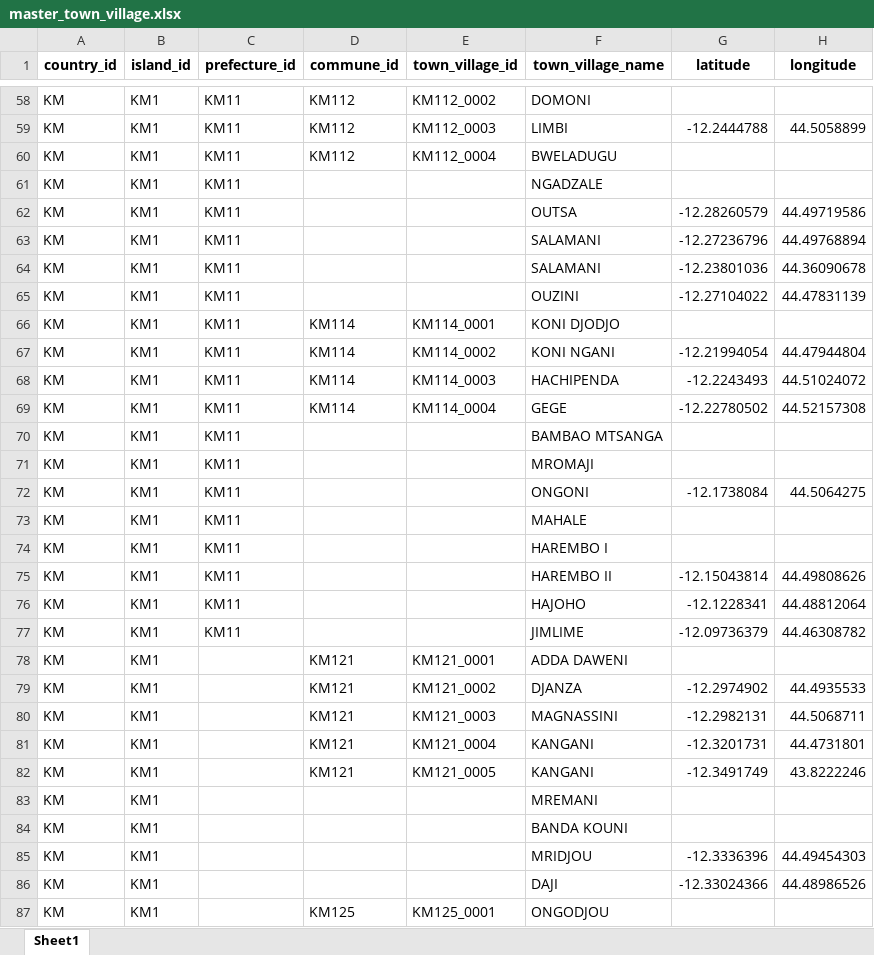
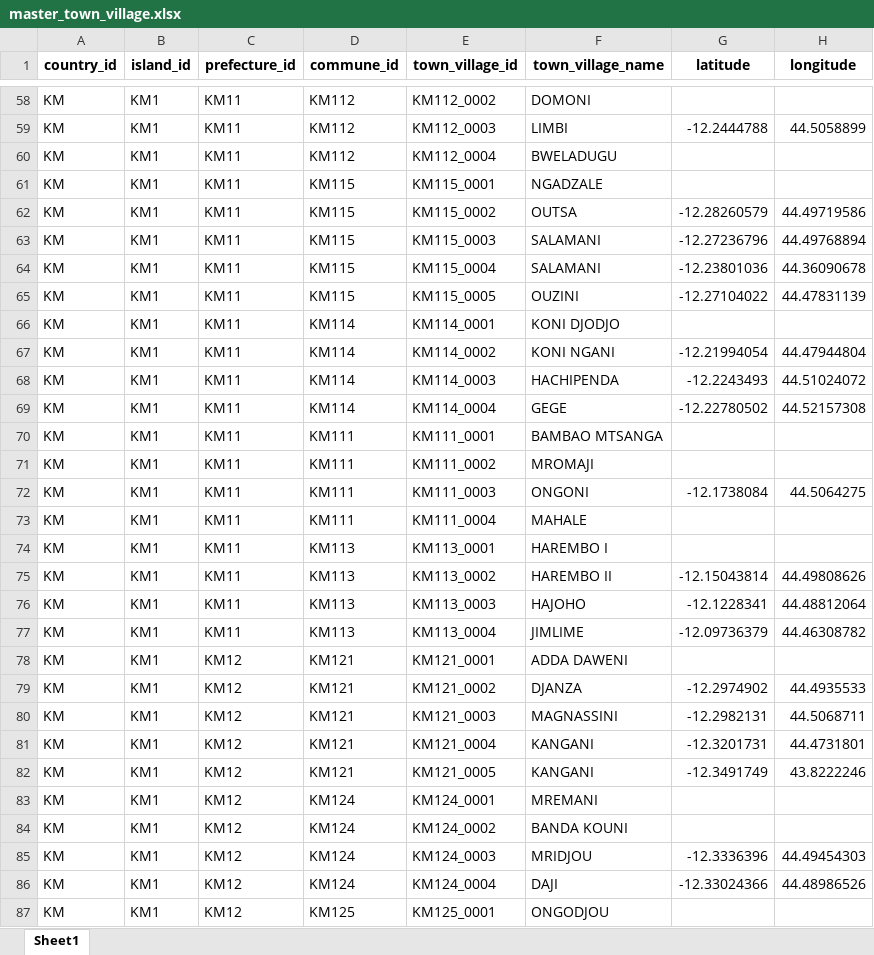
Before and after one commit to hhousni/Comoros-demographics, an Excel workbook: masters/master_town_village.xlsx, sheet Sheet1, drawn as a sheet; only a part is shown, gaps mark what is left out; values as stored, in another font and other column widths than the file's, no borders; the diff covers the shown part only; the diff names each change by its address in the sheet, - before the commit and + after, or states it on an @@ line.

Commit message:
Fix complete town village master mappings

```diff
--- a/masters/master_town_village.xlsx (sheet Sheet1)
+++ b/masters/master_town_village.xlsx (sheet Sheet1)
-D61:D65 (commune_id): (empty)
+D61:D65 (commune_id): KM115
-E61 (town_village_id): (empty)
+E61 (town_village_id): KM115_0001
-E62 (town_village_id): (empty)
+E62 (town_village_id): KM115_0002
-E63 (town_village_id): (empty)
+E63 (town_village_id): KM115_0003
-E64 (town_village_id): (empty)
+E64 (town_village_id): KM115_0004
-E65 (town_village_id): (empty)
+E65 (town_village_id): KM115_0005
-D70:D73 (commune_id): (empty)
+D70:D73 (commune_id): KM111
-E70 (town_village_id): (empty)
+E70 (town_village_id): KM111_0001
-E71 (town_village_id): (empty)
+E71 (town_village_id): KM111_0002
-E72 (town_village_id): (empty)
+E72 (town_village_id): KM111_0003
-E73 (town_village_id): (empty)
+E73 (town_village_id): KM111_0004
-D74:D77 (commune_id): (empty)
+D74:D77 (commune_id): KM113
-E74 (town_village_id): (empty)
+E74 (town_village_id): KM113_0001
-E75 (town_village_id): (empty)
+E75 (town_village_id): KM113_0002
-E76 (town_village_id): (empty)
+E76 (town_village_id): KM113_0003
-E77 (town_village_id): (empty)
+E77 (town_village_id): KM113_0004
-C78:C87 (prefecture_id): (empty)
+C78:C87 (prefecture_id): KM12
-D83:D86 (commune_id): (empty)
+D83:D86 (commune_id): KM124
-E83 (town_village_id): (empty)
+E83 (town_village_id): KM124_0001
-E84 (town_village_id): (empty)
+E84 (town_village_id): KM124_0002
-E85 (town_village_id): (empty)
+E85 (town_village_id): KM124_0003
-E86 (town_village_id): (empty)
+E86 (town_village_id): KM124_0004
```
Also changed, not shown: 133 edited cells elsewhere in this sheet, 3 other files.
